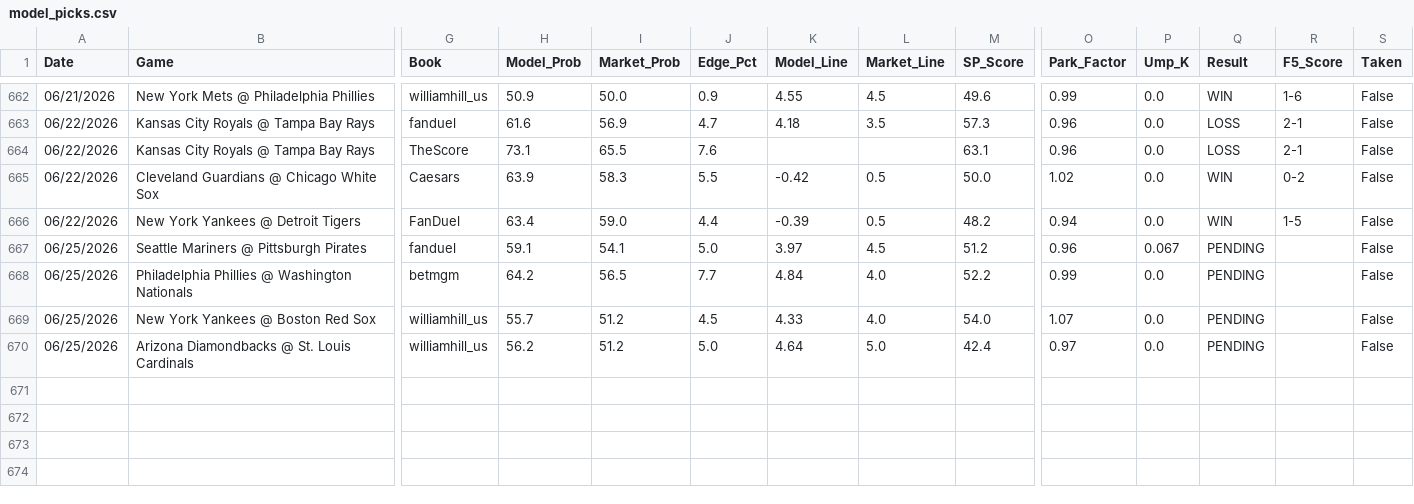
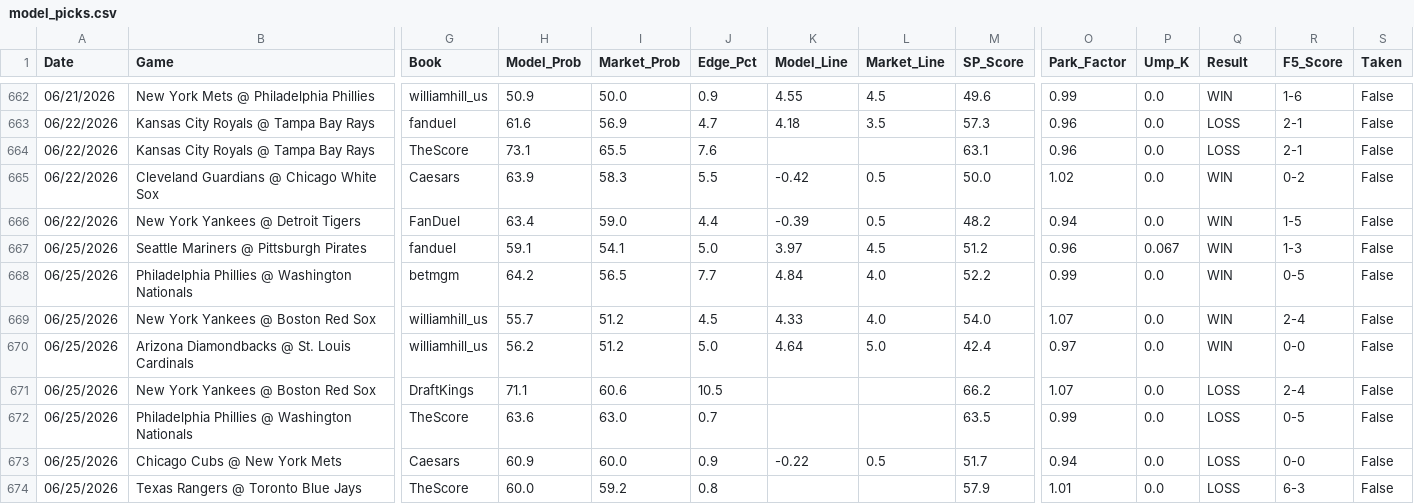
Before and after one commit to reesesetzer-pro/mlb-f5-model, a CSV file: model_picks.csv, drawn as a sheet; only a part is shown, gaps mark what is left out; rows hold the shown columns only; the diff names each change by its address in the sheet, - before the commit and + after, or states it on an @@ line.

Commit message:
picks: sync 2026-06-26

```diff
--- a/model_picks.csv
+++ b/model_picks.csv
-Q667:Q670 (Result): PENDING
+Q667:Q670 (Result): WIN
-R667 (F5_Score): (empty)
+R667 (F5_Score): 1-3
-R668 (F5_Score): (empty)
+R668 (F5_Score): 0-5
-R669 (F5_Score): (empty)
+R669 (F5_Score): 2-4
-R670 (F5_Score): (empty)
+R670 (F5_Score): 0-0
+row 671: 06/25/2026 | New York Yankees @ Boston Red Sox | DraftKings | 71.1 | 60.6 | 10.5 |  |  | 66.2 | 1.07 | 0.0 | LOSS | 2-4 | False
+row 672: 06/25/2026 | Philadelphia Phillies @ Washington Nationals | TheScore | 63.6 | 63.0 | 0.7 |  |  | 63.5 | 0.99 | 0.0 | LOSS | 0-5 | False
+row 673: 06/25/2026 | Chicago Cubs @ New York Mets | Caesars | 60.9 | 60.0 | 0.9 | -0.22 | 0.5 | 51.7 | 0.94 | 0.0 | LOSS | 0-0 | False
+row 674: 06/25/2026 | Texas Rangers @ Toronto Blue Jays | TheScore | 60.0 | 59.2 | 0.8 |  |  | 57.9 | 1.01 | 0.0 | LOSS | 6-3 | False
```
